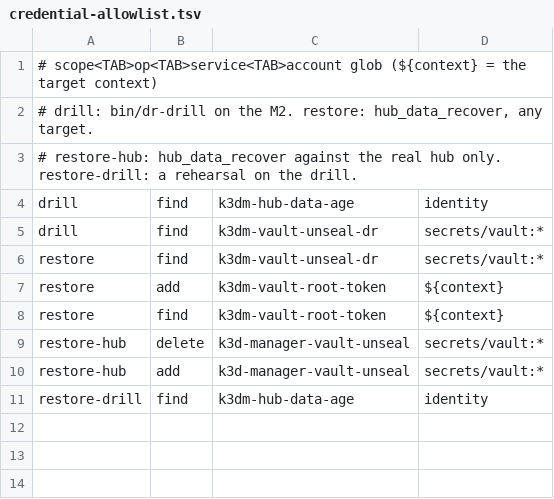
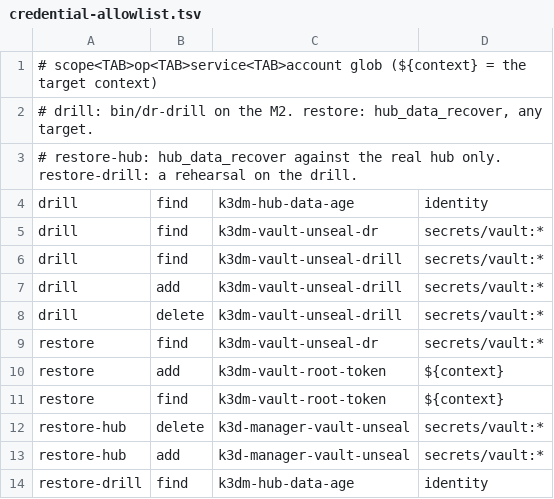
Before and after one commit to wilddog64/k3d-manager, a TSV file: scripts/etc/dr/credential-allowlist.tsv, drawn as a sheet.

Commit message:
fix(dr): drill caches its Vault unseal keys under its own Keychain service

```diff
--- a/scripts/etc/dr/credential-allowlist.tsv
+++ b/scripts/etc/dr/credential-allowlist.tsv
@@ -5,2 +5,5 @@ drill	find	k3dm-hub-data-age	identity
 drill	find	k3dm-vault-unseal-dr	secrets/vault:*
+drill	find	k3dm-vault-unseal-drill	secrets/vault:*
+drill	add	k3dm-vault-unseal-drill	secrets/vault:*
+drill	delete	k3dm-vault-unseal-drill	secrets/vault:*
 restore	find	k3dm-vault-unseal-dr	secrets/vault:*
```
Also changed, not shown: 10 other files.
